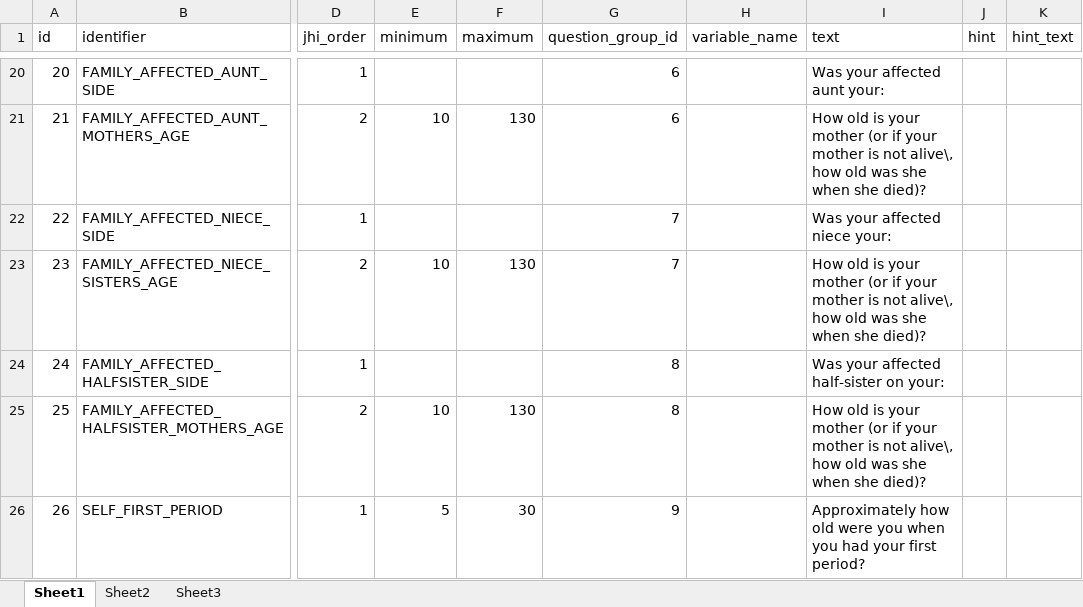
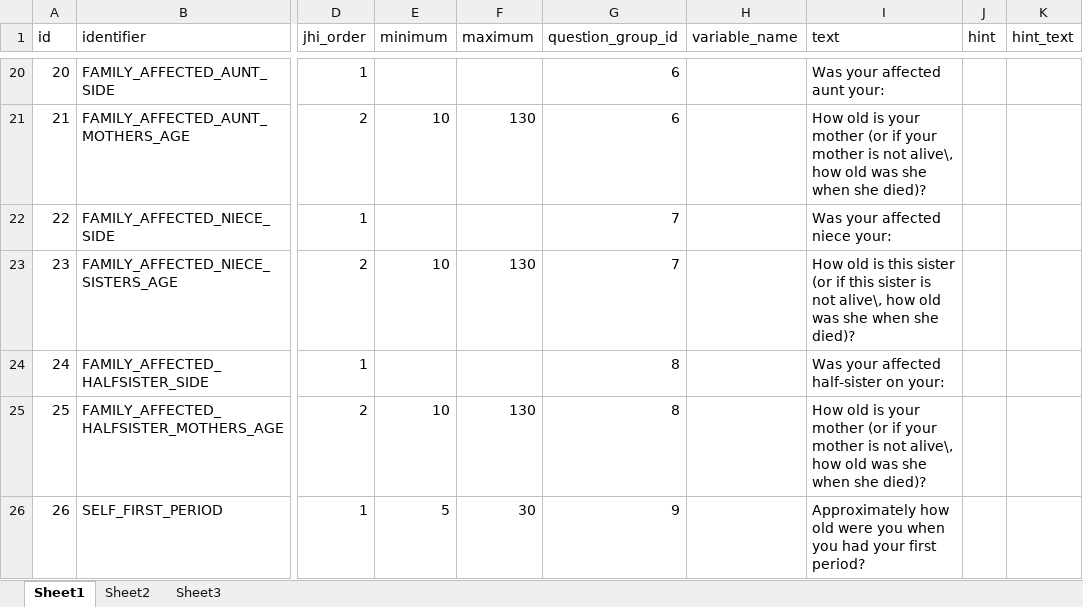
Before and after one commit to Xiaoxue-Zheng/bcra, an Excel workbook: data/questionnaires/version1/question.xlsx, sheet Sheet1, drawn as a sheet; only a part is shown, gaps mark what is left out; values as stored, in another font and other column widths than the file's, no borders; the diff names each change by its address in the sheet, - before the commit and + after, or states it on an @@ line.

Commit message:
Fix questions, fix diagram of database model in architecture doc
Change-Id: I7fec38abbc647835af0ec4fa6ac14d596073790e

```diff
--- a/data/questionnaires/version1/question.xlsx (sheet Sheet1)
+++ b/data/questionnaires/version1/question.xlsx (sheet Sheet1)
-I23 (text): …old is your mother (or if your mother is not…
+I23 (text): …old is this sister (or if this sister is not…
```
Also changed, not shown: data/questionnaires/version1/referral_condition.xlsx, 3 other files.
